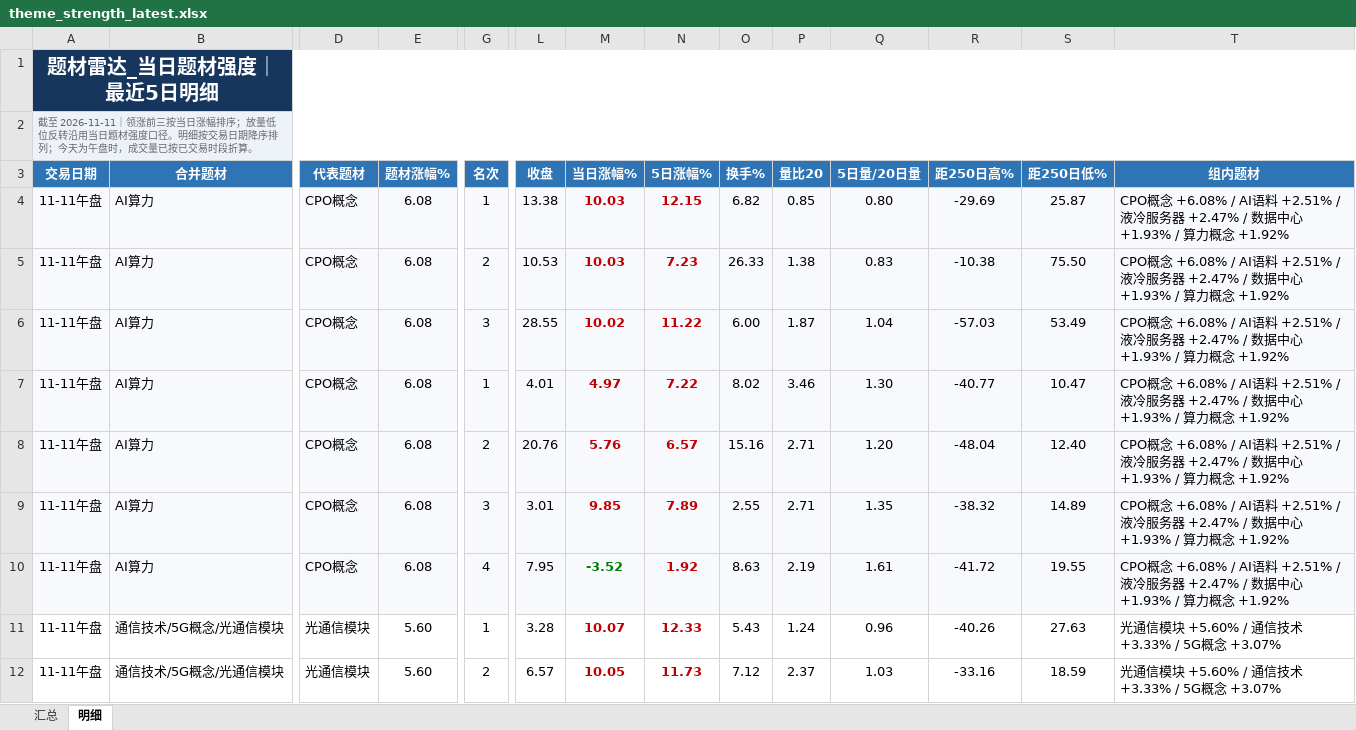
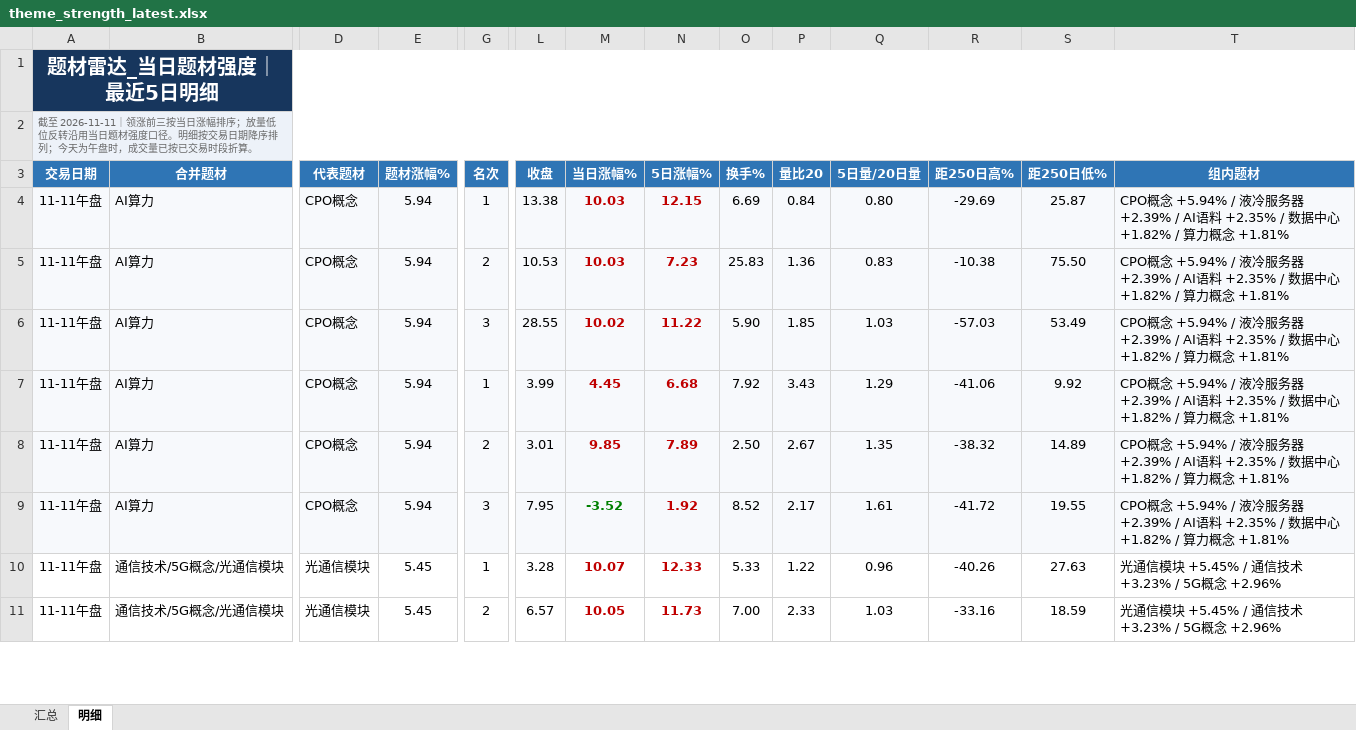
Before and after one commit to nancybhc/a-share-blast-lab, an Excel workbook: data/theme_strength_latest.xlsx, sheet 明细, drawn as a sheet; only a part is shown, gaps mark what is left out; values as stored, in another font and other column widths than the file's, no borders; removed rows and columns are numbered as before the commit, all else as after; rows hold the shown columns only; the diff covers the shown part only; the diff names each change by its address in the sheet, - before the commit and + after, or states it on an @@ line.

```diff
--- a/data/theme_strength_latest.xlsx (sheet 明细)
+++ b/data/theme_strength_latest.xlsx (sheet 明细)
-E4:E7 (题材涨幅%): 6.08
+E4:E7 (题材涨幅%): 5.94
-O4 (换手%): 6.82
+O4 (换手%): 6.69
-P4 (量比20): 0.85
+P4 (量比20): 0.84
-T4:T7 (组内题材): CPO概念 +6.08% / AI语料 +2.51% / 液冷服务器 +2.47% / 数据中心 +1.93% / 算力概念 +1.92%
+T4:T7 (组内题材): CPO概念 +5.94% / 液冷服务器 +2.39% / AI语料 +2.35% / 数据中心 +1.82% / 算力概念 +1.81%
-O5 (换手%): 26.33
+O5 (换手%): 25.83
-P5 (量比20): 1.38
+P5 (量比20): 1.36
-O6 (换手%): 6.00
+O6 (换手%): 5.90
-P6 (量比20): 1.87
+P6 (量比20): 1.85
-Q6 (5日量/20日量): 1.04
+Q6 (5日量/20日量): 1.03
-L7 (收盘): 4.01
+L7 (收盘): 3.99
-M7 (当日涨幅%): 4.97
+M7 (当日涨幅%): 4.45
-N7 (5日涨幅%): 7.22
+N7 (5日涨幅%): 6.68
-O7 (换手%): 8.02
+O7 (换手%): 7.92
-P7 (量比20): 3.46
+P7 (量比20): 3.43
-Q7 (5日量/20日量): 1.30
+Q7 (5日量/20日量): 1.29
-R7 (距250日高%): -40.77
+R7 (距250日高%): -41.06
-S7 (距250日低%): 10.47
+S7 (距250日低%): 9.92
-row 8: 11-11午盘 | AI算力 | CPO概念 | 6.08 | 2 | 20.76 | 5.76 | 6.57 | 15.16 | 2.71 | 1.20 | -48.04 | 12.40 | CPO概念 +6.08% / AI语料 +2.51% / 液冷服务器 +2.47% / 数据中心 +1.93% / 算力概念 +1.92%
-E8:E9 (题材涨幅%): 6.08
+E8:E9 (题材涨幅%): 5.94
-G8 (名次): 3
+G8 (名次): 2
-O8 (换手%): 2.55
+O8 (换手%): 2.50
-P8 (量比20): 2.71
+P8 (量比20): 2.67
-T8:T9 (组内题材): CPO概念 +6.08% / AI语料 +2.51% / 液冷服务器 +2.47% / 数据中心 +1.93% / 算力概念 +1.92%
+T8:T9 (组内题材): CPO概念 +5.94% / 液冷服务器 +2.39% / AI语料 +2.35% / 数据中心 +1.82% / 算力概念 +1.81%
-G9 (名次): 4
+G9 (名次): 3
-O9 (换手%): 8.63
+O9 (换手%): 8.52
-P9 (量比20): 2.19
+P9 (量比20): 2.17
-E10:E11 (题材涨幅%): 5.60
+E10:E11 (题材涨幅%): 5.45
-O10 (换手%): 5.43
+O10 (换手%): 5.33
-P10 (量比20): 1.24
+P10 (量比20): 1.22
-T10:T11 (组内题材): 光通信模块 +5.60% / 通信技术 +3.33% / 5G概念 +3.07%
+T10:T11 (组内题材): 光通信模块 +5.45% / 通信技术 +3.23% / 5G概念 +2.96%
-O11 (换手%): 7.12
+O11 (换手%): 7.00
-P11 (量比20): 2.37
+P11 (量比20): 2.33
```
Also changed, not shown: 3 removed rows and 76 edited cells elsewhere in this sheet, sheet 汇总, 6 other files.
